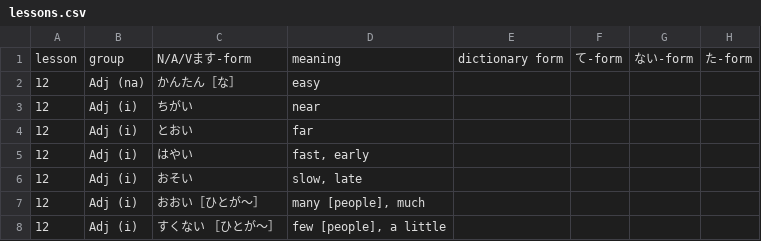
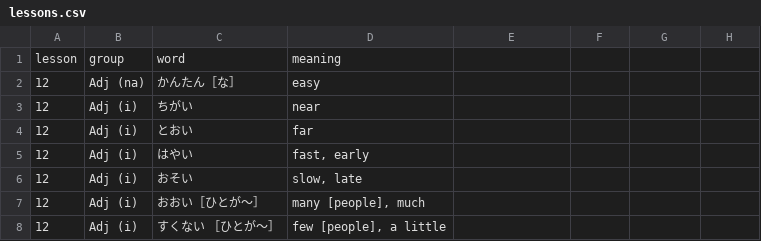
Before and after one commit to olifink/japanese-vocab-practice, a CSV file: public/lessons.csv, drawn as a sheet; only a part is shown; removed rows and columns are numbered as before the commit, all else as after; the diff names each change by its address in the sheet, - before the commit and + after, or states it on an @@ line.

Commit message:
feat: implement getFirstAvailableValue method for improved vocab item parsing

```diff
--- a/public/lessons.csv
+++ b/public/lessons.csv
-row 1: lesson | group | N/A/Vます-form | meaning | dictionary form | て-form | ない-form | た-form
+row 1: lesson | group | word | meaning
```
Also changed, not shown: 1 other file.
